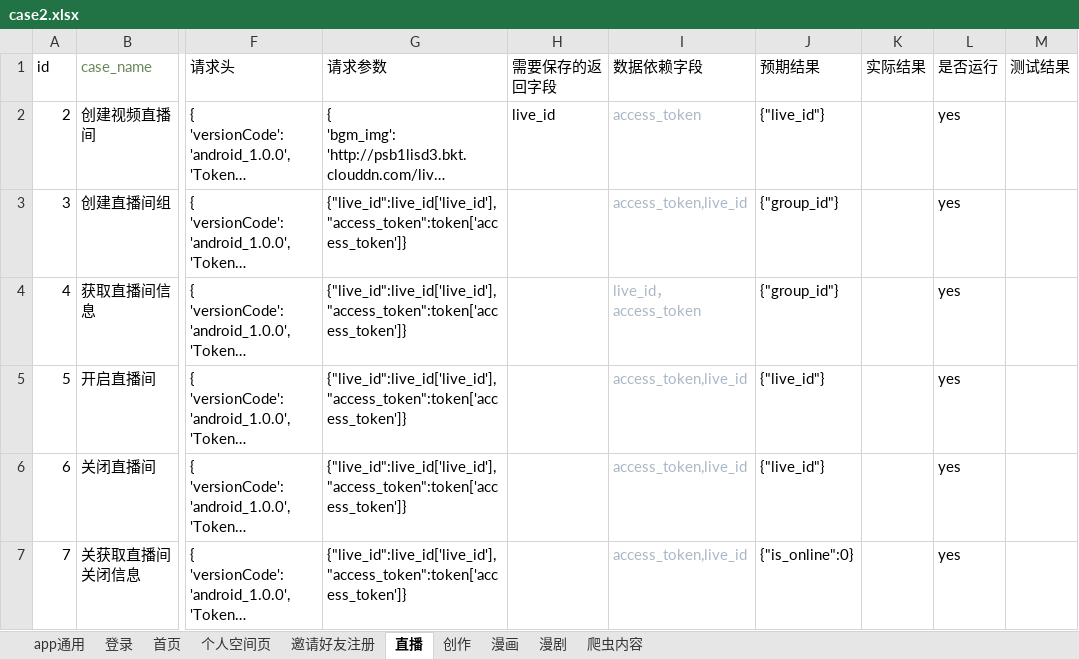
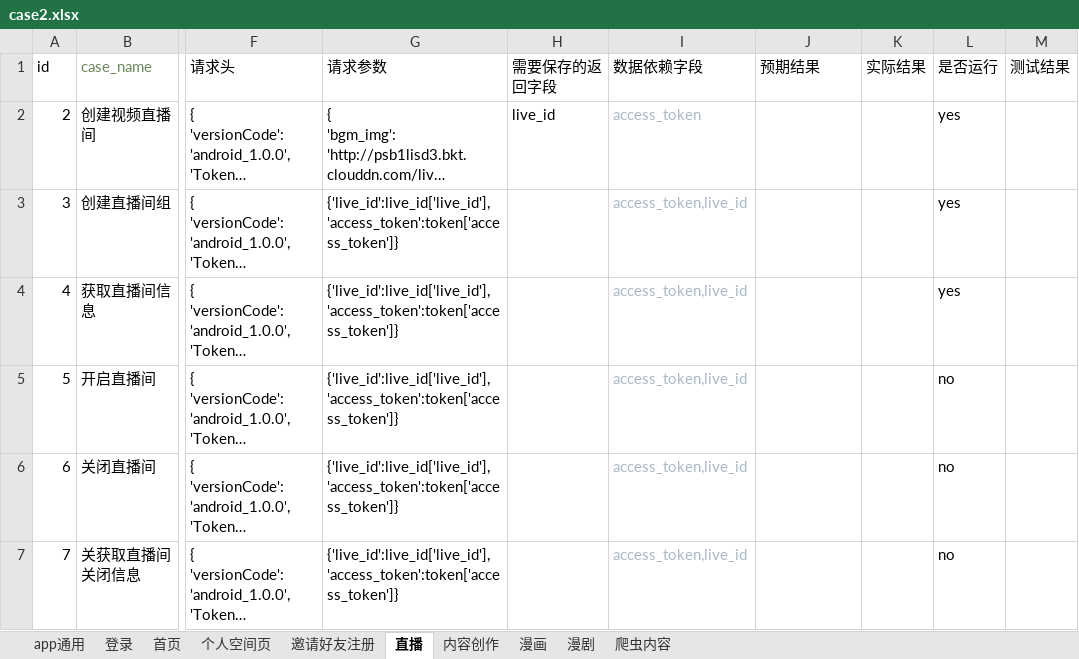
Before and after one commit to sumeilan/testcase, an Excel workbook: data/case2.xlsx, sheet 直播, drawn as a sheet; only a part is shown, gaps mark what is left out; long unchanged cells end in …; values as stored, in another font and other column widths than the file's, no borders; the diff names each change by its address in the sheet, - before the commit and + after, or states it on an @@ line.

```diff
--- a/data/case2.xlsx (sheet 直播)
+++ b/data/case2.xlsx (sheet 直播)
-sheet tab: 创作
+sheet tab: 内容创作
-J2 (预期结果): {"live_id"}
+J2 (预期结果): (empty)
-G3:G7 (请求参数): {"live_id":live_id['live_id'],"access_token":token['access_token']}
+G3:G7 (请求参数): {'live_id':live_id['live_id'],'access_token':token['access_token']}
-J3:J4 (预期结果): {"group_id"}
+J3:J4 (预期结果): (empty)
-I4 (数据依赖字段): live_id，access_token
+I4 (数据依赖字段): access_token,live_id
-J5:J6 (预期结果): {"live_id"}
+J5:J6 (预期结果): (empty)
-L5:L7 (是否运行): yes
+L5:L7 (是否运行): no
-J7 (预期结果): {"is_online":0}
+J7 (预期结果): (empty)
```
Also changed, not shown: sheet 内容创作, sheet 邀请好友注册, sheet 登录, 7 other files.
